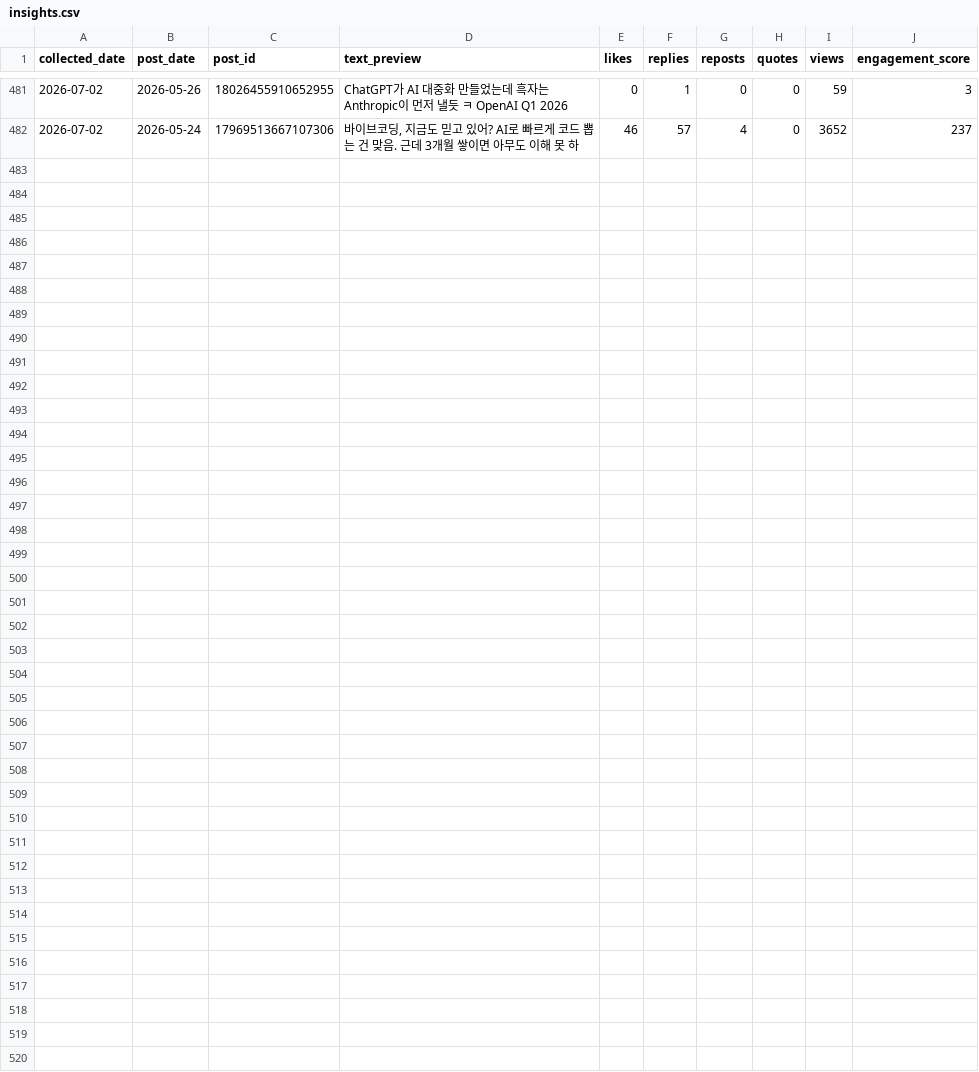
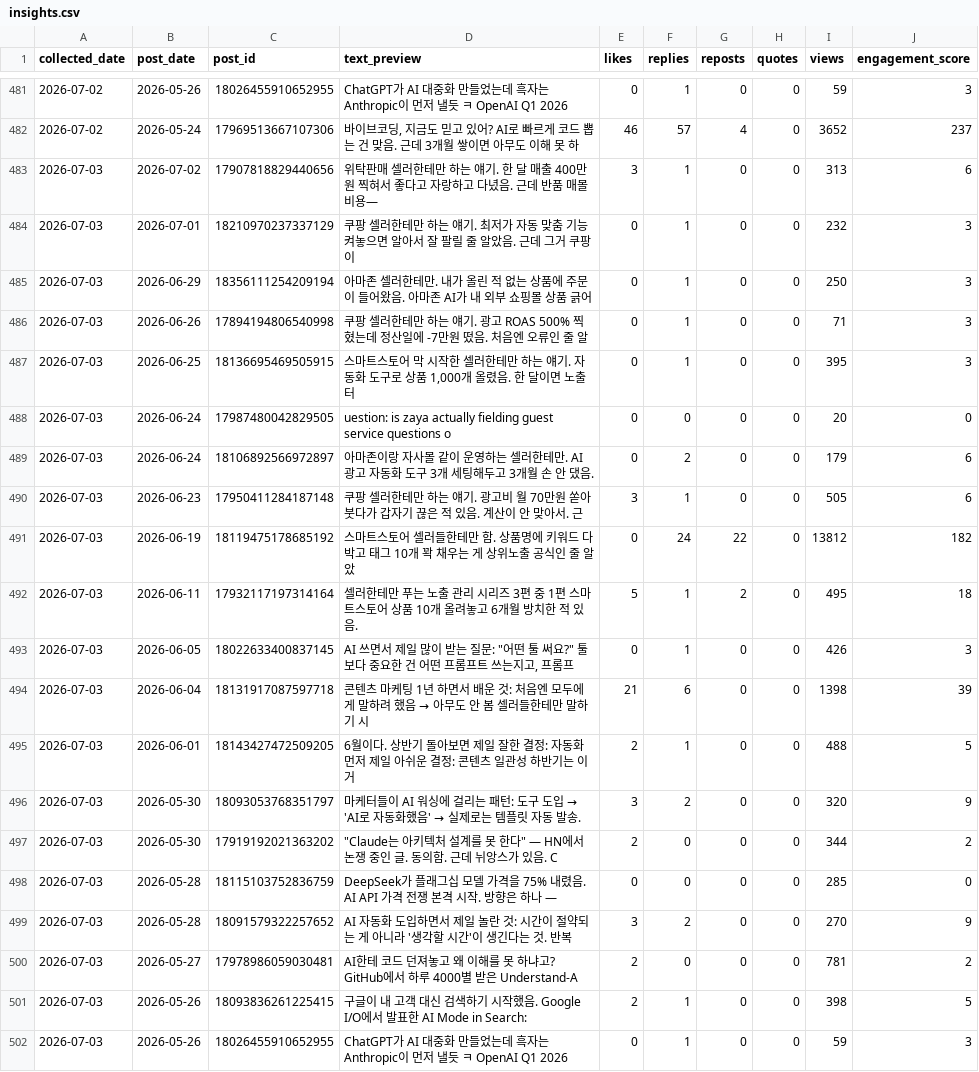
Before and after one commit to wjddytpq27/sebsonthebeach-threads, a CSV file: data/insights.csv, drawn as a sheet; only a part is shown, gaps mark what is left out.

Commit message:
data: track 2026-07-02

```diff
--- a/data/insights.csv
+++ b/data/insights.csv
@@ -482 +482,21 @@ collected_date,post_date,post_id,text_preview,likes,replies,reposts,quotes,views
 2026-07-02,2026-05-24,17969513667107306,"바이브코딩, 지금도 믿고 있어?  AI로 빠르게 코드 뽑는 건 맞음. 근데 3개월 쌓이면 아무도 이해 못 하",46,57,4,0,3652,237
+2026-07-03,2026-07-02,17907818829440656,위탁판매 셀러한테만 하는 얘기. 한 달 매출 400만원 찍혀서 좋다고 자랑하고 다녔음. 근데 반품 매몰비용—,3,1,0,0,313,6
+2026-07-03,2026-07-01,18210970237337129,쿠팡 셀러한테만 하는 얘기. 최저가 자동 맞춤 기능 켜놓으면 알아서 잘 팔릴 줄 알았음. 근데 그거 쿠팡이 ,0,1,0,0,232,3
+2026-07-03,2026-06-29,18356111254209194,아마존 셀러한테만.  내가 올린 적 없는 상품에 주문이 들어왔음.  아마존 AI가 내 외부 쇼핑몰 상품 긁어,0,1,0,0,250,3
+2026-07-03,2026-06-26,17894194806540998,쿠팡 셀러한테만 하는 얘기.  광고 ROAS 500% 찍혔는데 정산일에 -7만원 떴음. 처음엔 오류인 줄 알,0,1,0,0,71,3
+2026-07-03,2026-06-25,18136695469505915,"스마트스토어 막 시작한 셀러한테만 하는 얘기.  자동화 도구로 상품 1,000개 올렸음. 한 달이면 노출 터",0,1,0,0,395,3
+2026-07-03,2026-06-24,17987480042829505,uestion: is zaya actually fielding guest service questions o,0,0,0,0,20,0
+2026-07-03,2026-06-24,18106892566972897,아마존이랑 자사몰 같이 운영하는 셀러한테만.  AI 광고 자동화 도구 3개 세팅해두고 3개월 손 안 댔음. ,0,2,0,0,179,6
+2026-07-03,2026-06-23,17950411284187148,쿠팡 셀러한테만 하는 얘기.  광고비 월 70만원 쏟아붓다가 갑자기 끊은 적 있음. 계산이 안 맞아서.  근,3,1,0,0,505,6
+2026-07-03,2026-06-19,18119475178685192,스마트스토어 셀러들한테만 함.  상품명에 키워드 다 박고 태그 10개 꽉 채우는 게 상위노출 공식인 줄 알았,0,24,22,0,13812,182
+2026-07-03,2026-06-11,17932117197314164,셀러한테만 푸는 노출 관리 시리즈 3편 중 1편  스마트스토어 상품 10개 올려놓고 6개월 방치한 적 있음.,5,1,2,0,495,18
+2026-07-03,2026-06-05,18022633400837145,"AI 쓰면서 제일 많이 받는 질문:  ""어떤 툴 써요?""  툴보다 중요한 건 어떤 프롬프트 쓰는지고, 프롬프",0,1,0,0,426,3
+2026-07-03,2026-06-04,18131917087597718,콘텐츠 마케팅 1년 하면서 배운 것:  처음엔 모두에게 말하려 했음 → 아무도 안 봄 셀러들한테만 말하기 시,21,6,0,0,1398,39
+2026-07-03,2026-06-01,18143427472509205,6월이다.  상반기 돌아보면 제일 잘한 결정: 자동화 먼저 제일 아쉬운 결정: 콘텐츠 일관성  하반기는 이거,2,1,0,0,488,5
+2026-07-03,2026-05-30,18093053768351797,마케터들이 AI 워싱에 걸리는 패턴:  도구 도입 → 'AI로 자동화했음' → 실제로는 템플릿 자동 발송. ,3,2,0,0,320,9
+2026-07-03,2026-05-30,17919192021363202,"""Claude는 아키텍처 설계를 못 한다"" — HN에서 논쟁 중인 글.  동의함. 근데 뉘앙스가 있음.  C",2,0,0,0,344,2
+2026-07-03,2026-05-28,18115103752836759,DeepSeek가 플래그십 모델 가격을 75% 내렸음.  AI API 가격 전쟁 본격 시작. 방향은 하나 —,0,0,0,0,285,0
+2026-07-03,2026-05-28,18091579322257652,AI 자동화 도입하면서 제일 놀란 것:  시간이 절약되는 게 아니라 '생각할 시간'이 생긴다는 것.  반복 ,3,2,0,0,270,9
+2026-07-03,2026-05-27,17978986059030481,AI한테 코드 던져놓고 왜 이해를 못 하냐고?  GitHub에서 하루 4000별 받은 Understand-A,2,0,0,0,781,2
+2026-07-03,2026-05-26,18093836261225415,구글이 내 고객 대신 검색하기 시작했음.  Google I/O에서 발표한 AI Mode in Search: ,2,1,0,0,398,5
+2026-07-03,2026-05-26,18026455910652955,ChatGPT가 AI 대중화 만들었는데 흑자는 Anthropic이 먼저 낼듯 ㅋ  OpenAI Q1 2026,0,1,0,0,59,3
```
Also changed, not shown: data/follower_log.csv.
